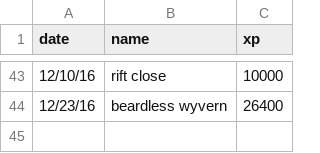
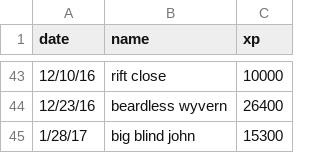
Before and after one commit to TexWyoming/xp, a CSV file: xp_chart.csv, drawn as a sheet; only a part is shown, gaps mark what is left out.

Commit message:
added xp

```diff
--- a/xp_chart.csv
+++ b/xp_chart.csv
@@ -44 +44,2 @@ date, name, xp
 12/23/16, beardless wyvern, 26400
+1/28/17, big blind john, 15300
```
